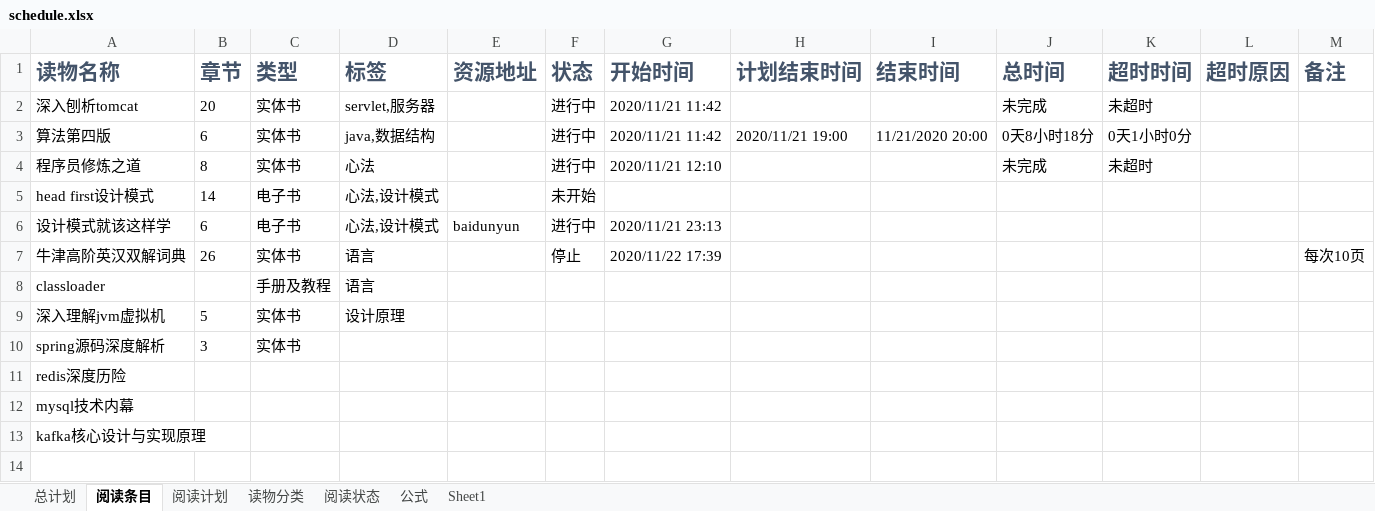
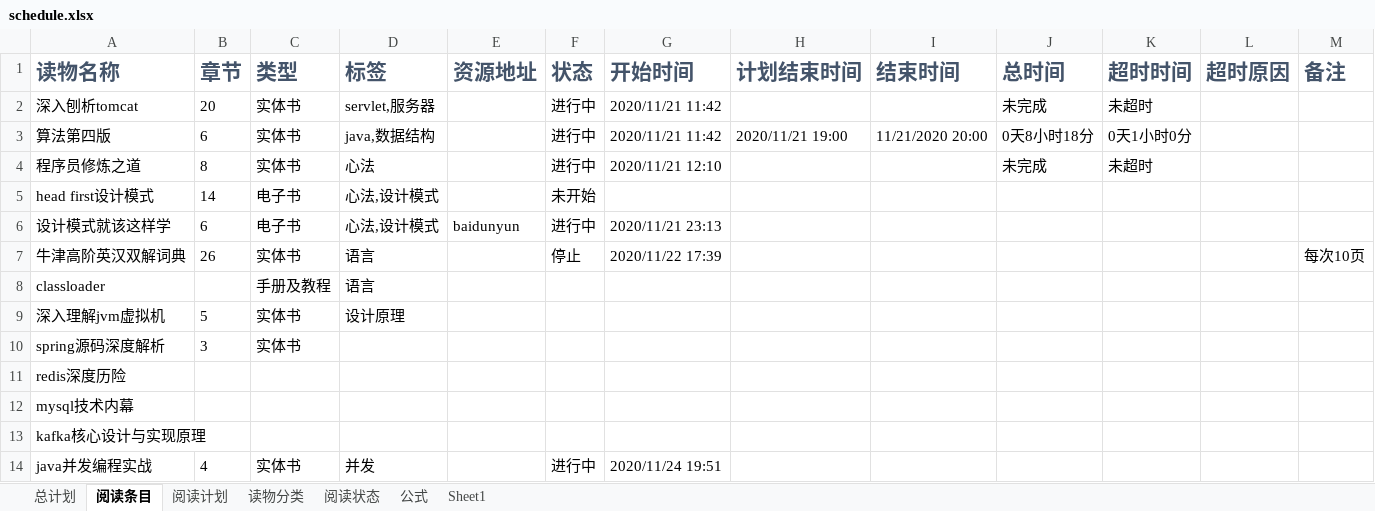
Before and after one commit to CheerfulSrr/-, an Excel workbook: schedule.xlsx, sheet 阅读条目, drawn as a sheet; values as stored, in another font and other column widths than the file's, no borders; conditional formats not drawn; the diff names each change by its address in the sheet, - before the commit and + after, or states it on an @@ line.

```diff
--- a/schedule.xlsx (sheet 阅读条目)
+++ b/schedule.xlsx (sheet 阅读条目)
+row 14: java并发编程实战 | 4 | 实体书 | 并发 |  | 进行中 | 2020/11/24 19:51
```
Also changed, not shown: sheet 阅读计划.
